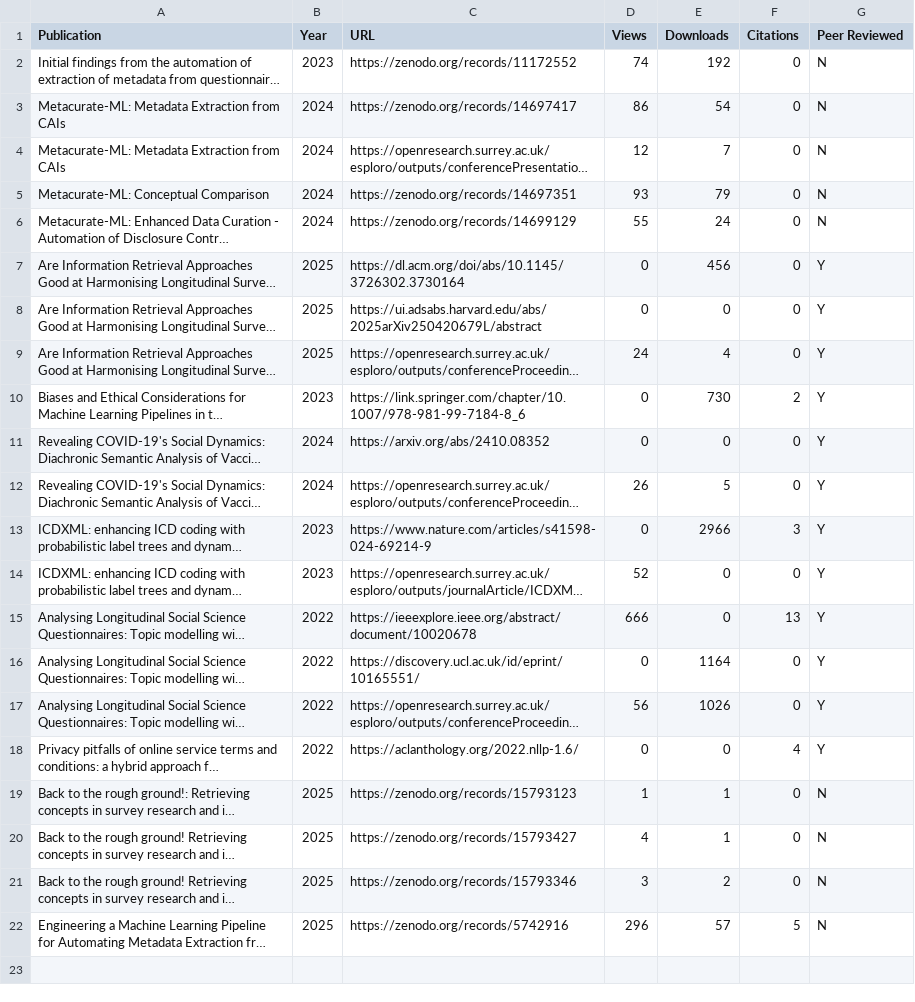
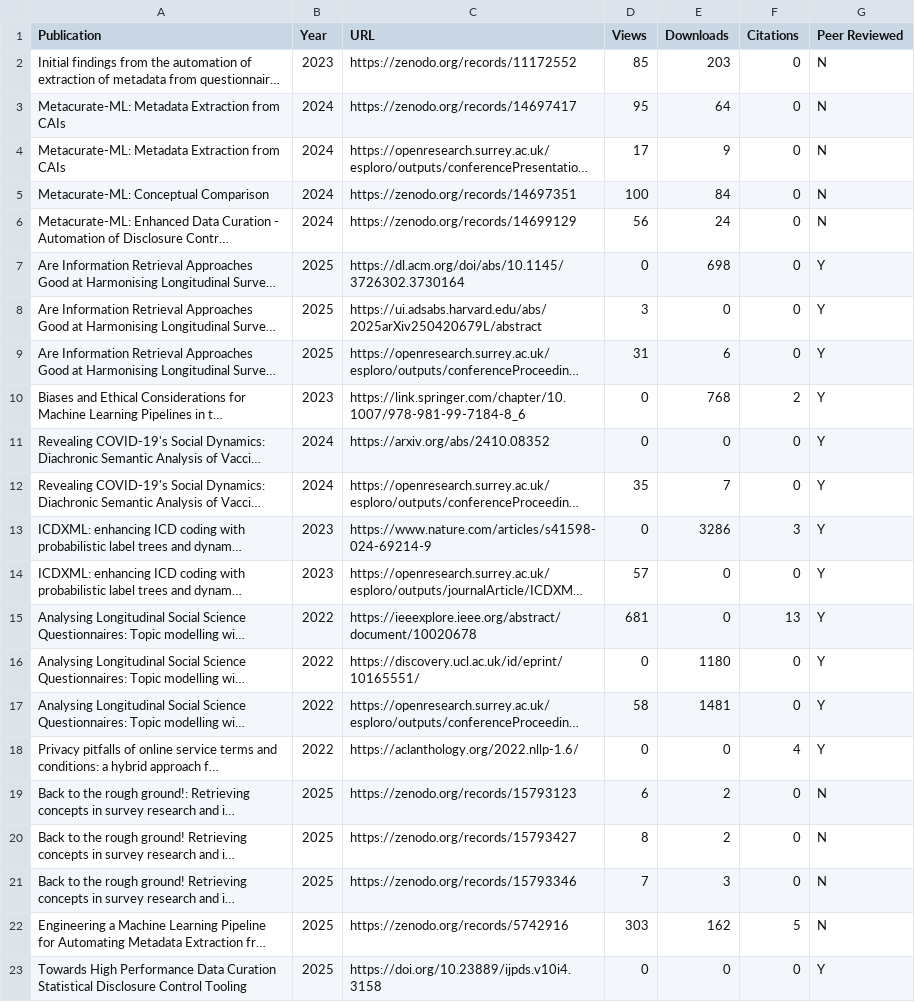
Before and after one commit to spuddybike/metadata-automation, a CSV file: outputs.csv, drawn as a sheet; long unchanged cells end in …; the diff names each change by its address in the sheet, - before the commit and + after, or states it on an @@ line.

Commit message:
Update outputs.csv

```diff
--- a/outputs.csv
+++ b/outputs.csv
-D2 (Views): 74
+D2 (Views): 85
-E2 (Downloads): 192
+E2 (Downloads): 203
-D3 (Views): 86
+D3 (Views): 95
-E3 (Downloads): 54
+E3 (Downloads): 64
-D4 (Views): 12
+D4 (Views): 17
-E4 (Downloads): 7
+E4 (Downloads): 9
-D5 (Views): 93
+D5 (Views): 100
-E5 (Downloads): 79
+E5 (Downloads): 84
-D6 (Views): 55
+D6 (Views): 56
-E7 (Downloads): 456
+E7 (Downloads): 698
-D8 (Views): 0
+D8 (Views): 3
-D9 (Views): 24
+D9 (Views): 31
-E9 (Downloads): 4
+E9 (Downloads): 6
-E10 (Downloads): 730
+E10 (Downloads): 768
-D12 (Views): 26
+D12 (Views): 35
-E12 (Downloads): 5
+E12 (Downloads): 7
-E13 (Downloads): 2966
+E13 (Downloads): 3286
-D14 (Views): 52
+D14 (Views): 57
-D15 (Views): 666
+D15 (Views): 681
-E16 (Downloads): 1164
+E16 (Downloads): 1180
-D17 (Views): 56
+D17 (Views): 58
-E17 (Downloads): 1026
+E17 (Downloads): 1481
-D19 (Views): 1
+D19 (Views): 6
-E19:E20 (Downloads): 1
+E19:E20 (Downloads): 2
-D20 (Views): 4
+D20 (Views): 8
-D21 (Views): 3
+D21 (Views): 7
-E21 (Downloads): 2
+E21 (Downloads): 3
-D22 (Views): 296
+D22 (Views): 303
-E22 (Downloads): 57
+E22 (Downloads): 162
+row 23: Towards High Performance Data Curation Statistical Disclosure Control Tooling | 2025 | https://doi.org/10.23889/ijpds.v10i4.3158 | 0 | 0 | 0 | Y
```
